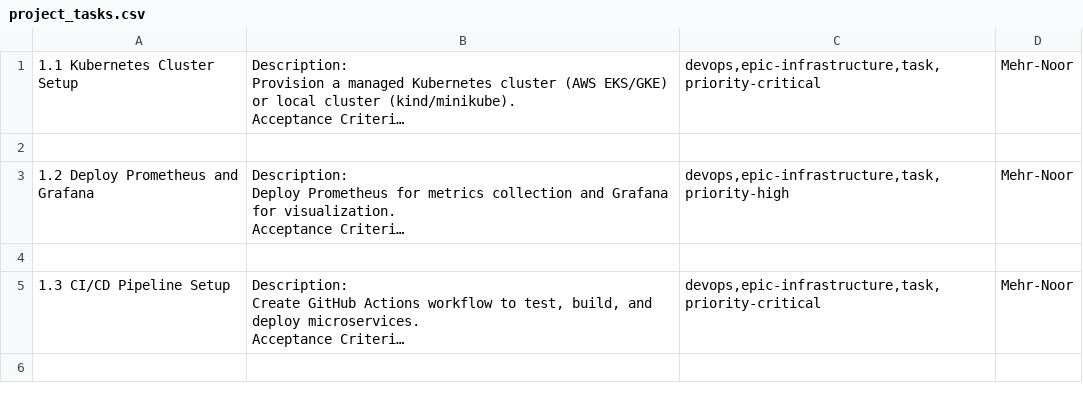
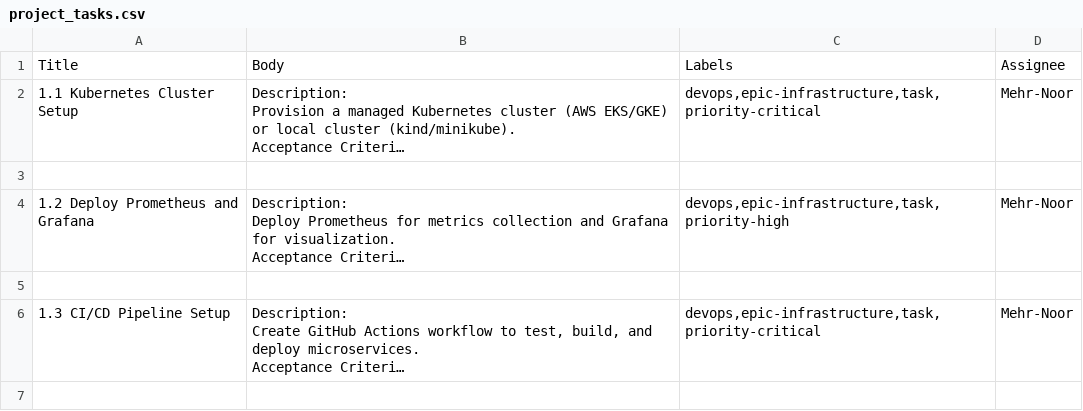
Before and after one commit to Mehr-Noor/RAUS, a CSV file: project_tasks.csv, drawn as a sheet; only a part is shown; long unchanged cells end in …; the diff names each change by its address in the sheet, - before the commit and + after, or states it on an @@ line.

```diff
--- a/project_tasks.csv
+++ b/project_tasks.csv
+row 1: Title | Body | Labels | Assignee
```
